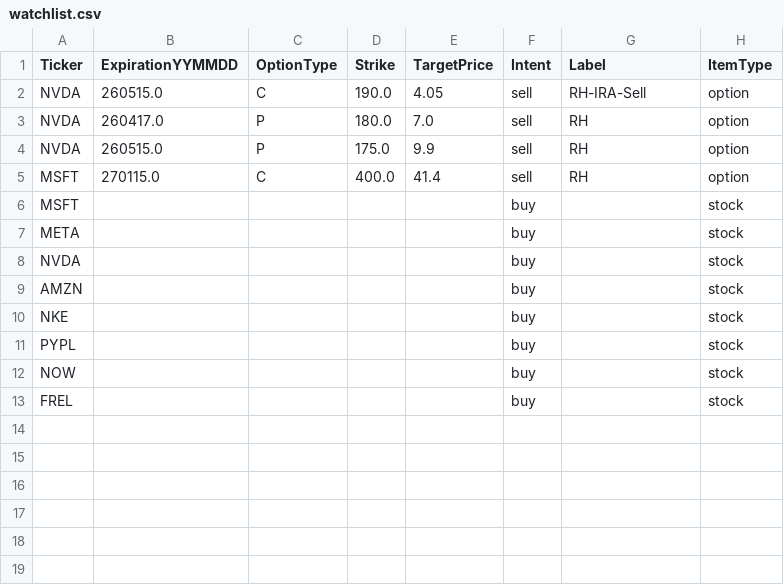
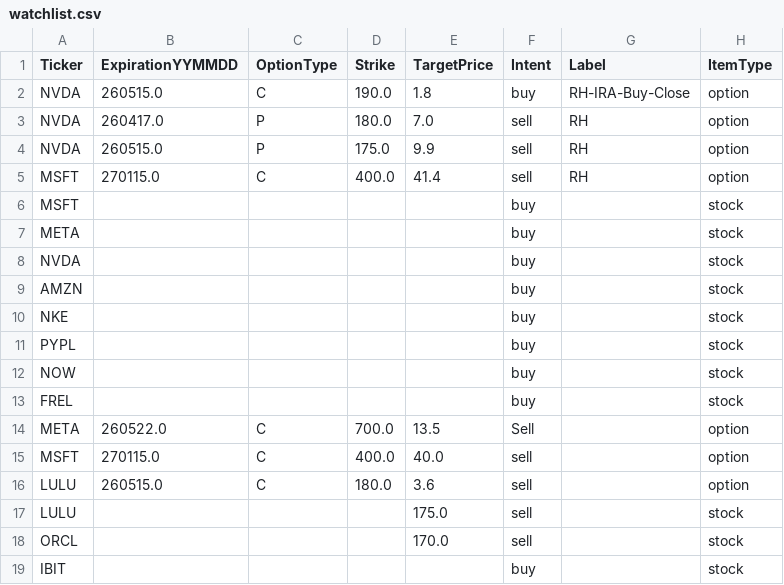
Before and after one commit to MananWadhwa/OptionsDashboard, a CSV file: positions/watchlist.csv, drawn as a sheet.

Commit message:
Latest positions, option price details,Summary tab (in works)

```diff
--- a/positions/watchlist.csv
+++ b/positions/watchlist.csv
@@ -1,3 +1,3 @@
 Ticker,ExpirationYYMMDD,OptionType,Strike,TargetPrice,Intent,Label,ItemType
-NVDA,260515.0,C,190.0,4.05,sell,RH-IRA-Sell,option
+NVDA,260515.0,C,190.0,1.8,buy,RH-IRA-Buy-Close,option
 NVDA,260417.0,P,180.0,7.0,sell,RH,option
@@ -13 +13,7 @@ NOW,,,,,buy,,stock
 FREL,,,,,buy,,stock
+META,260522.0,C,700.0,13.5,Sell,,option
+MSFT,270115.0,C,400.0,40.0,sell,,option
+LULU,260515.0,C,180.0,3.6,sell,,option
+LULU,,,,175.0,sell,,stock
+ORCL,,,,170.0,sell,,stock
+IBIT,,,,,buy,,stock
```
Also changed, not shown: positions/positions_FD.csv, positions/positions_RH.csv, 4 other files.
